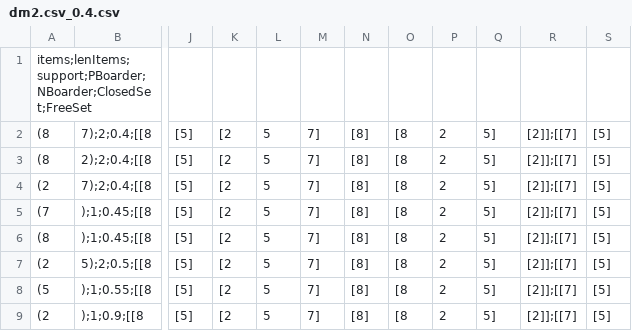
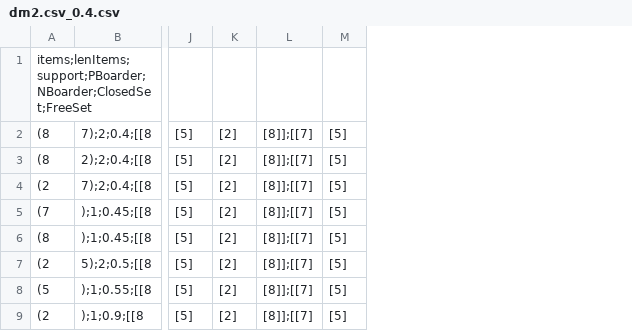
Before and after one commit to mamauch/DM17, a CSV file: Uebung3/output/dm2.csv_0.4.csv, drawn as a sheet; only a part is shown, gaps mark what is left out; removed rows and columns are numbered as before the commit, all else as after; the diff names each change by its address in the sheet, - before the commit and + after, or states it on an @@ line.

```diff
--- a/Uebung3/output/dm2.csv_0.4.csv
+++ b/Uebung3/output/dm2.csv_0.4.csv
-column K, rows 2-9: all [2
-column L, rows 2-9: all 5
-column M, rows 2-9: all 7]
-column N, rows 2-9: all [8]
-column O, rows 2-9: all [8
-column P, rows 2-9: all 2
-column Q, rows 2-9: all 5]
-column R, rows 2-9: all [2]];[[7]
+column K, rows 2-9: all [2]
+column L, rows 2-9: all [8]];[[7]
```
Also changed, not shown: Uebung3/output/dm1.csv_0.5.csv, Uebung3/output/dm1.csv_0.6.csv, 18 other files.
